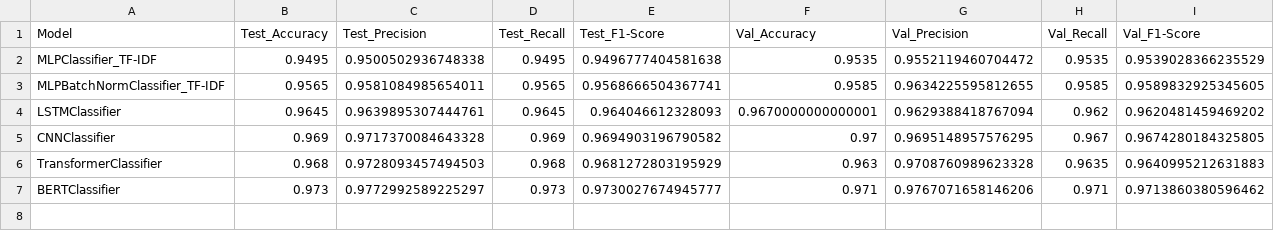
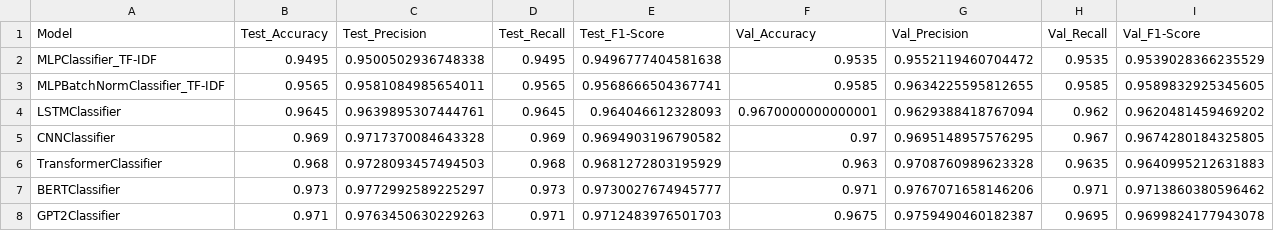
Before and after one commit to jien0404/20_NewsGroups_Project2, a CSV file: results/tables/deep_models_results.csv, drawn as a sheet; the diff names each change by its address in the sheet, - before the commit and + after, or states it on an @@ line.

```diff
--- a/results/tables/deep_models_results.csv
+++ b/results/tables/deep_models_results.csv
+row 8: GPT2Classifier | 0.971 | 0.9763450630229263 | 0.971 | 0.9712483976501703 | 0.9675 | 0.9759490460182387 | 0.9695 | 0.9699824177943078
```
Also changed, not shown: 15 other files.
